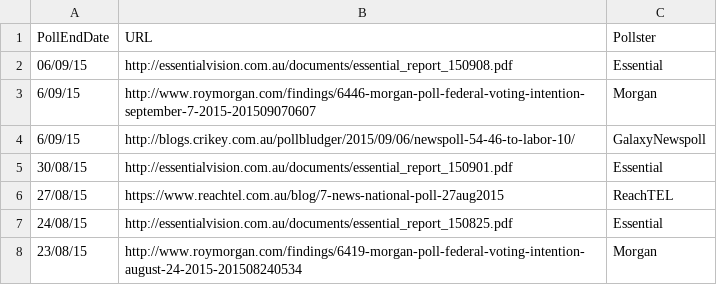
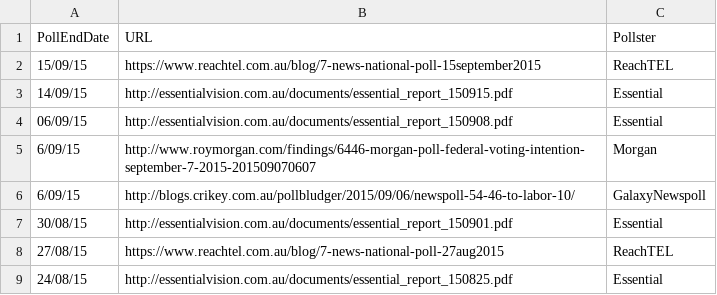
Before and after one commit to PhantomTrend/ptcode, a CSV file: PollingData/PollingURLs.csv, drawn as a sheet; only a part is shown; the shorter side is filled out with more unchanged rows.

Commit message:
ReachTEL Sep 15

```diff
--- a/PollingData/PollingURLs.csv
+++ b/PollingData/PollingURLs.csv
@@ -1,2 +1,4 @@
 PollEndDate,URL,Pollster
+15/09/15,https://www.reachtel.com.au/blog/7-news-national-poll-15september2015,ReachTEL
+14/09/15,http://essentialvision.com.au/documents/essential_report_150915.pdf,Essential
 06/09/15,http://essentialvision.com.au/documents/essential_report_150908.pdf,Essential
```
Also changed, not shown: PollingData/National2ppData.csv, PollingData/NationalData.csv.
